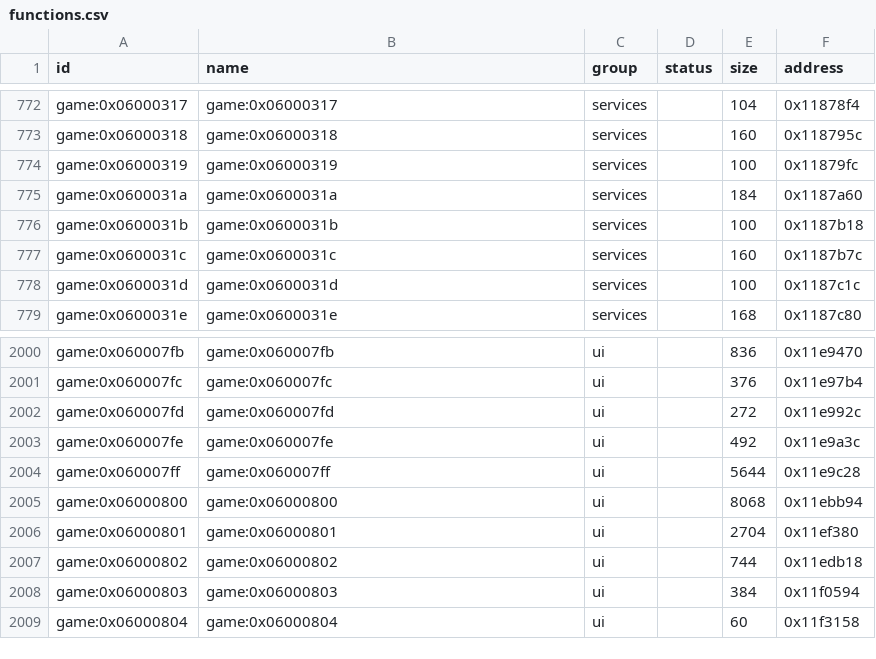
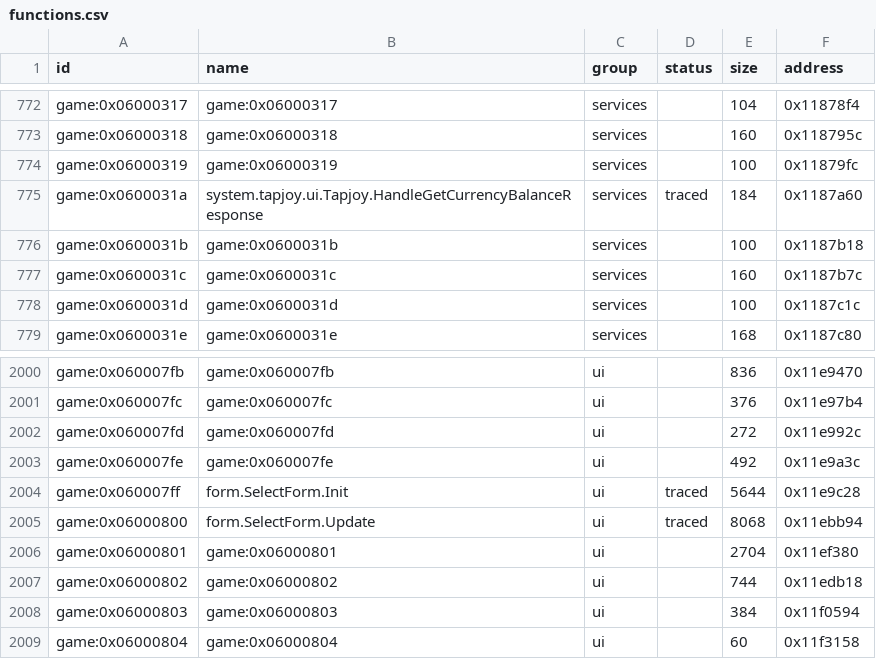
Before and after one commit to Tim-campy/magicians-saga-port, a CSV file: re/functions.csv, drawn as a sheet; only a part is shown, gaps mark what is left out.

Commit message:
port(gameplay): preserve SelectForm event pass scheduling

```diff
--- a/re/functions.csv
+++ b/re/functions.csv
@@ -774,3 +774,3 @@ game:0x06000318,game:0x06000318,services,,160,0x118795c
 game:0x06000319,game:0x06000319,services,,100,0x11879fc
-game:0x0600031a,game:0x0600031a,services,,184,0x1187a60
+game:0x0600031a,system.tapjoy.ui.Tapjoy.HandleGetCurrencyBalanceResponse,services,traced,184,0x1187a60
 game:0x0600031b,game:0x0600031b,services,,100,0x1187b18
@@ -2003,4 +2003,4 @@ game:0x060007fd,game:0x060007fd,ui,,272,0x11e992c
 game:0x060007fe,game:0x060007fe,ui,,492,0x11e9a3c
-game:0x060007ff,game:0x060007ff,ui,,5644,0x11e9c28
-game:0x06000800,game:0x06000800,ui,,8068,0x11ebb94
+game:0x060007ff,form.SelectForm.Init,ui,traced,5644,0x11e9c28
+game:0x06000800,form.SelectForm.Update,ui,traced,8068,0x11ebb94
 game:0x06000801,game:0x06000801,ui,,2704,0x11ef380
```
Also changed, not shown: re/status/events.tsv, 8 other files.
